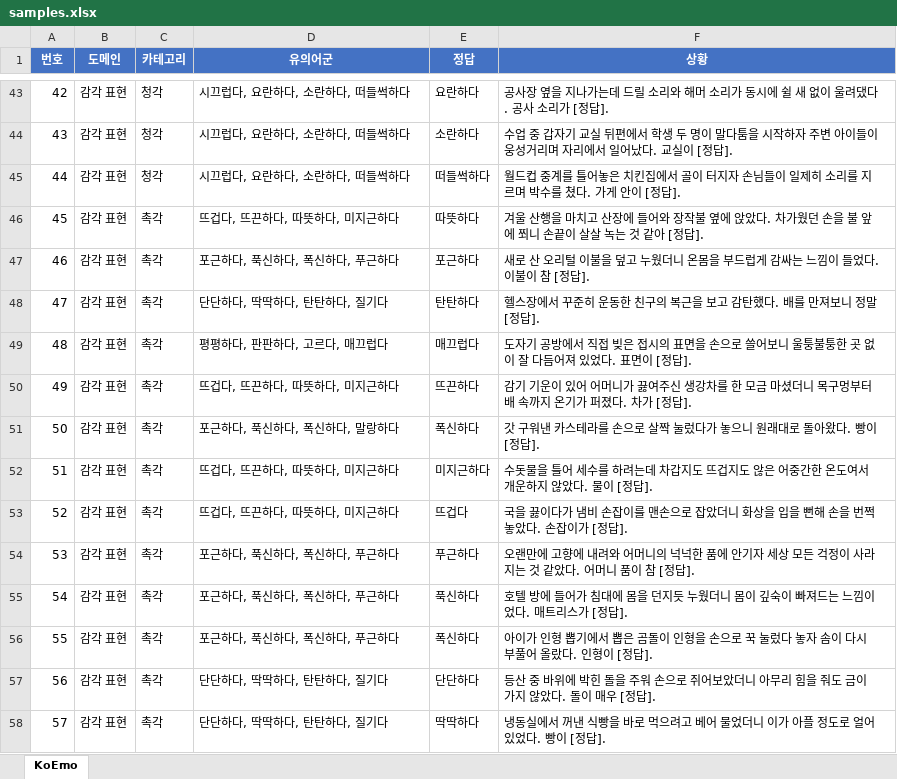
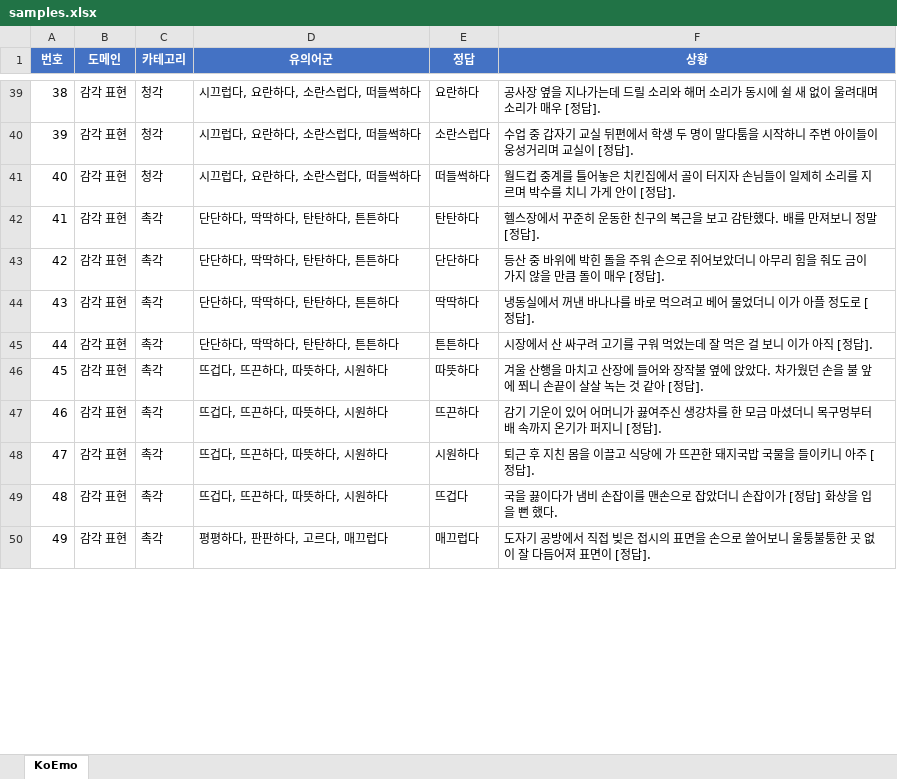
Before and after one commit to SungHo3268/KoEmo, an Excel workbook: data/samples.xlsx, sheet KoEmo, drawn as a sheet; only a part is shown, gaps mark what is left out; values as stored, in another font and other column widths than the file's, no borders; removed rows and columns are numbered as before the commit, all else as after; the diff covers the shown part only; the diff names each change by its address in the sheet, - before the commit and + after, or states it on an @@ line.

```diff
--- a/data/samples.xlsx (sheet KoEmo)
+++ b/data/samples.xlsx (sheet KoEmo)
@@ column A (번호) renumbered between rows 2 and 165 @@
-D39:D41 (유의어군): 시끄럽다, 요란하다, 소란하다, 떠들썩하다
+D39:D41 (유의어군): 시끄럽다, 요란하다, 소란스럽다, 떠들썩하다
-F39 (상황): …이 울려댔다. 공사 소리가 [정답…
+F39 (상황): …이 울려대며 소리가 매우 [정답…
-E40 (정답): 소란하다
+E40 (정답): 소란스럽다
-F40 (상황): …시작하자 주변 아이들이 웅성거리며 자리에서 일어났다. 교실이…
+F40 (상황): …시작하니 주변 아이들이 웅성거리며 교실이…
-F41 (상황): …박수를 쳤다. 가게 안…
+F41 (상황): …박수를 치니 가게 안…
+row 42: 41 | 감각 표현 | 촉각 | 단단하다, 딱딱하다, 탄탄하다, 튼튼하다 | 탄탄하다 | 헬스장에서 꾸준히 운동한 친구의 복근을 보고 감탄했다. 배를 만져보니 정말 [정답].
-D43 (유의어군): 뜨겁다, 뜨끈하다, 따뜻하다, 미지근하다
+D43 (유의어군): 단단하다, 딱딱하다, 탄탄하다, 튼튼하다
-E43 (정답): 따뜻하다
+E43 (정답): 단단하다
-F43 (상황): 겨울 산행을 마치고 산장에 들어와 장작불 옆에 앉았다. 차가웠던 손을 불 앞에 쬐니 손끝이 살살 녹는 것 같아 [정답…
+F43 (상황): 등산 중 바위에 박힌 돌을 주워 손으로 쥐어보았더니 아무리 힘을 줘도 금이 가지 않을 만큼 돌이 매우 [정답…
-D44 (유의어군): 포근하다, 푹신하다, 폭신하다, 푸근하다
+D44 (유의어군): 단단하다, 딱딱하다, 탄탄하다, 튼튼하다
-E44 (정답): 포근하다
+E44 (정답): 딱딱하다
-F44 (상황): 새로 산 오리털 이불을 덮고 누웠더니 온몸을 부드럽게 감싸는 느낌이 들었다. 이불이 참 [정답…
+F44 (상황): 냉동실에서 꺼낸 바나나를 바로 먹으려고 베어 물었더니 이가 아플 정도로 [정답…
-D45 (유의어군): 단단하다, 딱딱하다, 탄탄하다, 질기다
+D45 (유의어군): 단단하다, 딱딱하다, 탄탄하다, 튼튼하다
-E45 (정답): 탄탄하다
+E45 (정답): 튼튼하다
-F45 (상황): 헬스장에서 꾸준히 운동한 친구의 복근을 보고 감탄했다. 배를 만져보니 정말 [정답…
+F45 (상황): 시장에서 산 싸구려 고기를 구워 먹었는데 잘 먹은 걸 보니 이가 아직 [정답…
-D46 (유의어군): 평평하다, 판판하다, 고르다, 매끄럽다
+D46 (유의어군): 뜨겁다, 뜨끈하다, 따뜻하다, 시원하다
-E46 (정답): 매끄럽다
+E46 (정답): 따뜻하다
-F46 (상황): 도자기 공방에서 직접 빚은 접시의 표면을 손으로 쓸어보니 울퉁불퉁한 곳 없이 잘 다듬어져 있었다. 표면이 [정답…
+F46 (상황): 겨울 산행을 마치고 산장에 들어와 장작불 옆에 앉았다. 차가웠던 손을 불 앞에 쬐니 손끝이 살살 녹는 것 같아 [정답…
-D47 (유의어군): 뜨겁다, 뜨끈하다, 따뜻하다, 미지근하다
+D47 (유의어군): 뜨겁다, 뜨끈하다, 따뜻하다, 시원하다
-F47 (상황): …기가 퍼졌다. 차가 [정답…
+F47 (상황): …기가 퍼지니 [정답…
-row 51: 50 | 감각 표현 | 촉각 | 포근하다, 푹신하다, 폭신하다, 말랑하다 | 폭신하다 | 갓 구워낸 카스테라를 손으로 살짝 눌렀다가 놓으니 원래대로 돌아왔다. 빵이 [정답].
-D48:D49 (유의어군): 뜨겁다, 뜨끈하다, 따뜻하다, 미지근하다
+D48:D49 (유의어군): 뜨겁다, 뜨끈하다, 따뜻하다, 시원하다
-E48 (정답): 미지근하다
+E48 (정답): 시원하다
-F48 (상황): 수돗물을 틀어 세수를 하려는데 차갑지도 뜨겁지도 않은 어중간한 온도여서 개운하지 않았다. 물이 [정답…
+F48 (상황): 퇴근 후 지친 몸을 이끌고 식당에 가 뜨끈한 돼지국밥 국물을 들이키니 아주 [정답…
-F49 (상황): …았더니 화상을 입을 뻔해 손을 번쩍 놓았다. 손잡이가 [정답].
+F49 (상황): …았더니 손잡이가 [정답] 화상을 입을 뻔 했다.
-row 54: 53 | 감각 표현 | 촉각 | 포근하다, 푹신하다, 폭신하다, 푸근하다 | 푸근하다 | 오랜만에 고향에 내려와 어머니의 넉넉한 품에 안기자 세상 모든 걱정이 사라지는 것 같았다. 어머니 품이 참 [정답].
-row 55: 54 | 감각 표현 | 촉각 | 포근하다, 푹신하다, 폭신하다, 푸근하다 | 푹신하다 | 호텔 방에 들어가 침대에 몸을 던지듯 누웠더니 몸이 깊숙이 빠져드는 느낌이었다. 매트리스가 [정답].
-D50 (유의어군): 포근하다, 푹신하다, 폭신하다, 푸근하다
+D50 (유의어군): 평평하다, 판판하다, 고르다, 매끄럽다
-E50 (정답): 폭신하다
+E50 (정답): 매끄럽다
-F50 (상황): 아이가 인형 뽑기에서 뽑은 곰돌이 인형을 손으로 꾹 눌렀다 놓자 솜이 다시 부풀어 올랐다. 인형이 [정…
+F50 (상황): 도자기 공방에서 직접 빚은 접시의 표면을 손으로 쓸어보니 울퉁불퉁한 곳 없이 잘 다듬어져 표면이 [정…
-row 57: 56 | 감각 표현 | 촉각 | 단단하다, 딱딱하다, 탄탄하다, 질기다 | 단단하다 | 등산 중 바위에 박힌 돌을 주워 손으로 쥐어보았더니 아무리 힘을 줘도 금이 가지 않았다. 돌이 매우 [정답].
-row 58: 57 | 감각 표현 | 촉각 | 단단하다, 딱딱하다, 탄탄하다, 질기다 | 딱딱하다 | 냉동실에서 꺼낸 식빵을 바로 먹으려고 베어 물었더니 이가 아플 정도로 얼어 있었다. 빵이 [정답].
```
Also changed, not shown: 81 added rows, 93 removed rows, 1 moved row and 107 edited cells elsewhere in this sheet, 13 other files.
